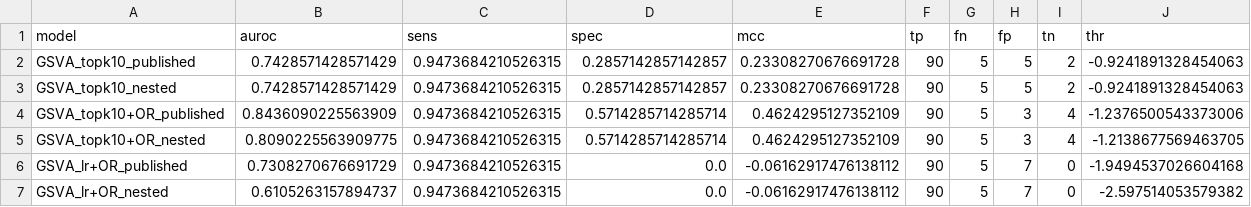
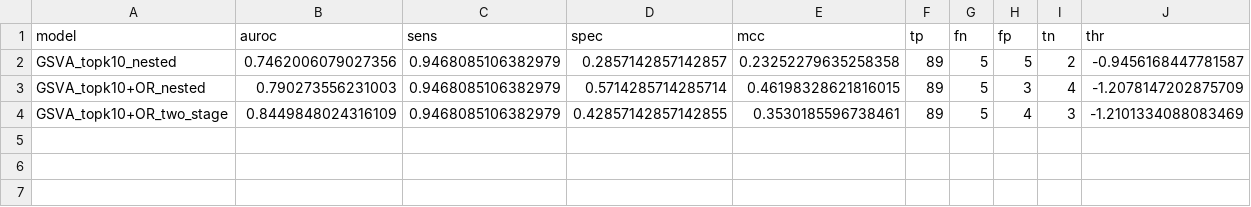
Before and after one commit to Ajay1989Kumar/pysigscore-nested-highconf-dili, a CSV file: docs/nested_vs_published_metrics.csv, drawn as a sheet.

```diff
--- a/docs/nested_vs_published_metrics.csv
+++ b/docs/nested_vs_published_metrics.csv
@@ -1,7 +1,4 @@
 model,auroc,sens,spec,mcc,tp,fn,fp,tn,thr
-GSVA_topk10_published,0.7428571428571429,0.9473684210526315,0.2857142857142857,0.23308270676691728,90,5,5,2,-0.9241891328454063
-GSVA_topk10_nested,0.7428571428571429,0.9473684210526315,0.2857142857142857,0.23308270676691728,90,5,5,2,-0.9241891328454063
-GSVA_topk10+OR_published,0.8436090225563909,0.9473684210526315,0.5714285714285714,0.4624295127352109,90,5,3,4,-1.2376500543373006
-GSVA_topk10+OR_nested,0.8090225563909775,0.9473684210526315,0.5714285714285714,0.4624295127352109,90,5,3,4,-1.2138677569463705
-GSVA_lr+OR_published,0.7308270676691729,0.9473684210526315,0.0,-0.06162917476138112,90,5,7,0,-1.9494537026604168
-GSVA_lr+OR_nested,0.6105263157894737,0.9473684210526315,0.0,-0.06162917476138112,90,5,7,0,-2.597514053579382
+GSVA_topk10_nested,0.7462006079027356,0.9468085106382979,0.2857142857142857,0.23252279635258358,89,5,5,2,-0.9456168447781587
+GSVA_topk10+OR_nested,0.790273556231003,0.9468085106382979,0.5714285714285714,0.46198328621816015,89,5,3,4,-1.2078147202875709
+GSVA_topk10+OR_two_stage,0.8449848024316109,0.9468085106382979,0.42857142857142855,0.3530185596738461,89,5,4,3,-1.2101334088083469
```
Also changed, not shown: data/scores_log2fc_GSVA_hallmark.csv, results/EXPECTED_scores_champion.csv, 41 other files.
